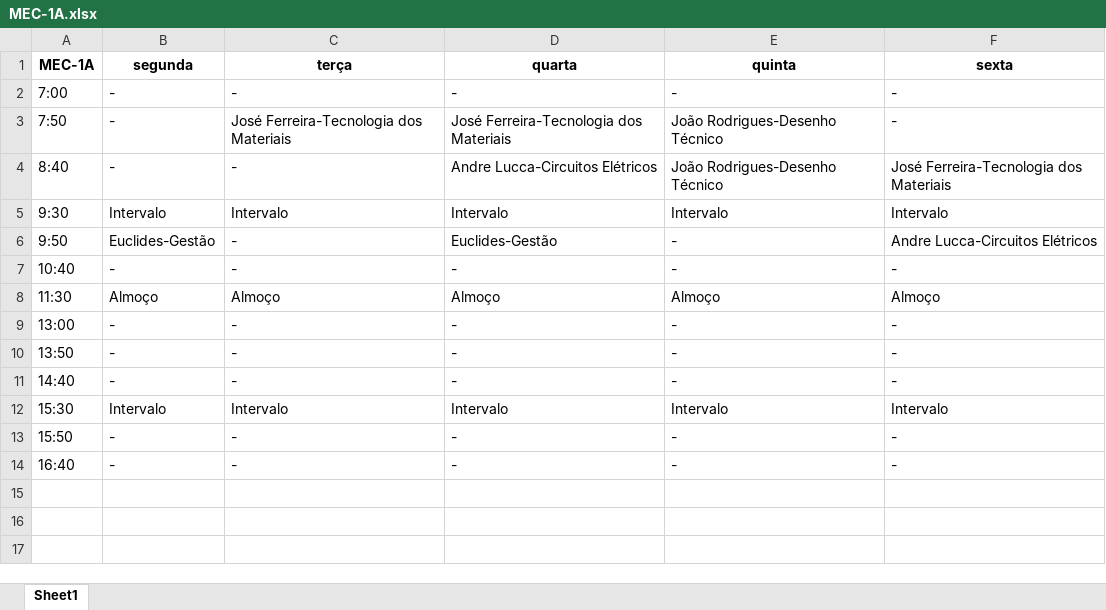
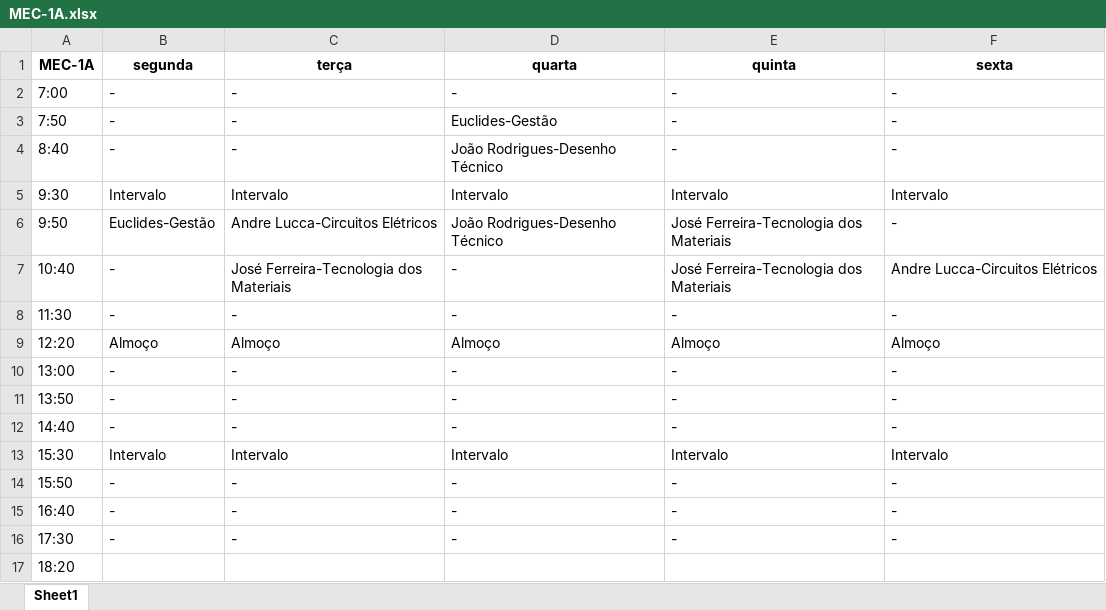
Before and after one commit to TulioHRC/Horarios-CEFET, an Excel workbook: data/turm/MEC-1A.xlsx, sheet Sheet1, drawn as a sheet; values as stored, in another font and other column widths than the file's, no borders; addresses are those after the commit; the diff names each change by its address in the sheet, - before the commit and + after, or states it on an @@ line.

```diff
--- a/data/turm/MEC-1A.xlsx (sheet Sheet1)
+++ b/data/turm/MEC-1A.xlsx (sheet Sheet1)
-C3 (terça): José Ferreira-Tecnologia dos Materiais
+C3 (terça): -
-D3 (quarta): José Ferreira-Tecnologia dos Materiais
+D3 (quarta): Euclides-Gestão
-E3:E4 (quinta): João Rodrigues-Desenho Técnico
+E3:E4 (quinta): -
-D4 (quarta): Andre Lucca-Circuitos Elétricos
+D4 (quarta): João Rodrigues-Desenho Técnico
-F4 (sexta): José Ferreira-Tecnologia dos Materiais
+F4 (sexta): -
-C6 (terça): -
+C6 (terça): Andre Lucca-Circuitos Elétricos
-D6 (quarta): Euclides-Gestão
+D6 (quarta): João Rodrigues-Desenho Técnico
-E6:E7 (quinta): -
+E6:E7 (quinta): José Ferreira-Tecnologia dos Materiais
-F6 (sexta): Andre Lucca-Circuitos Elétricos
+F6 (sexta): -
-C7 (terça): -
+C7 (terça): José Ferreira-Tecnologia dos Materiais
-F7 (sexta): -
+F7 (sexta): Andre Lucca-Circuitos Elétricos
+row 8: 11:30 | - | - | - | - | -
-A9 (MEC-1A): 11:30
+A9 (MEC-1A): 12:20
+row 16: 17:30 | - | - | - | - | -
+row 17: 18:20
```
Also changed, not shown: data/teacher/Andre Lucca.xlsx, data/teacher/Euclides.xlsx, 30 other files.
